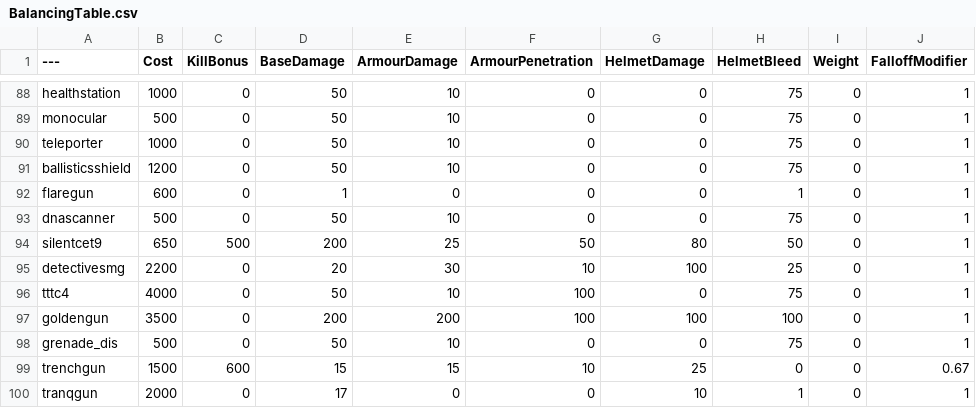
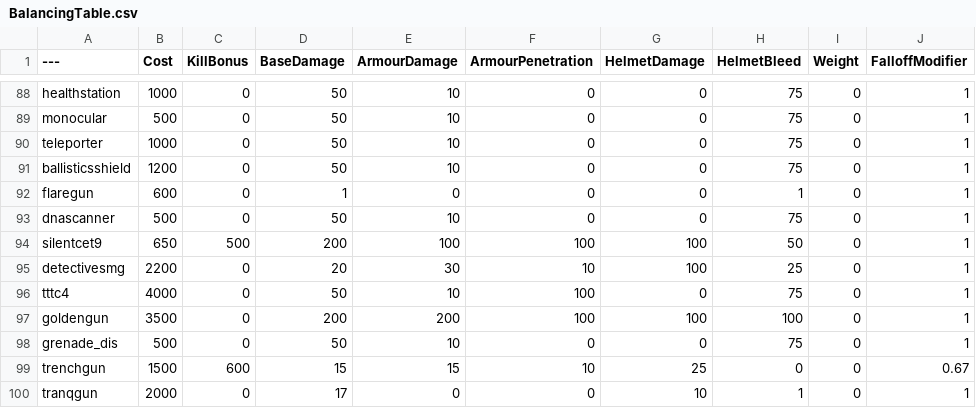
Before and after one commit to Buster-dot/BalancingTable, a CSV file: BalancingTable.csv, drawn as a sheet; only a part is shown, gaps mark what is left out; the diff names each change by its address in the sheet, - before the commit and + after, or states it on an @@ line.

Commit message:
Update BalancingTable.csv

```diff
--- a/BalancingTable.csv
+++ b/BalancingTable.csv
-E94 (ArmourDamage): 25
+E94 (ArmourDamage): 100
-F94 (ArmourPenetration): 50
+F94 (ArmourPenetration): 100
-G94 (HelmetDamage): 80
+G94 (HelmetDamage): 100
```
